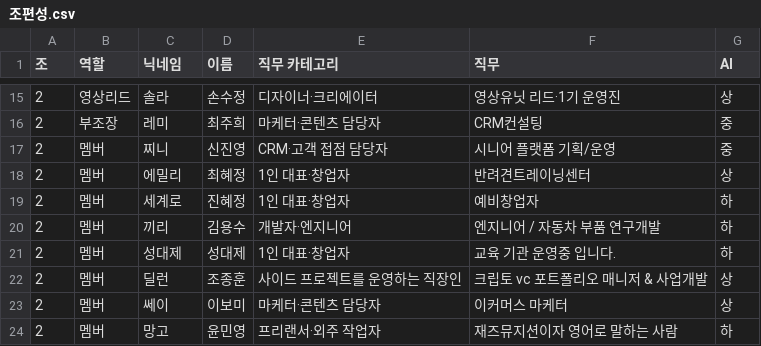
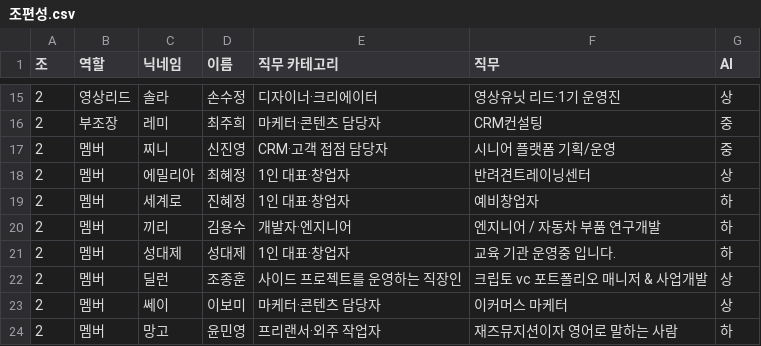
Before and after one commit to selfishclub/spongeclub-2, a CSV file: _meta/조편성.csv, drawn as a sheet; only a part is shown, gaps mark what is left out.

Commit message:
2조 최혜정 닉네임 에밀리 -> 에밀리아 변경

```diff
--- a/_meta/조편성.csv
+++ b/_meta/조편성.csv
@@ -17,3 +17,3 @@
 2,멤버,찌니,신진영,CRM·고객 접점 담당자,시니어 플랫폼 기획/운영,중
-2,멤버,에밀리,최혜정,1인 대표·창업자,반려견트레이닝센터,상
+2,멤버,에밀리아,최혜정,1인 대표·창업자,반려견트레이닝센터,상
 2,멤버,세계로,진혜정,1인 대표·창업자,예비창업자,하
```
Also changed, not shown: 9 other files.
